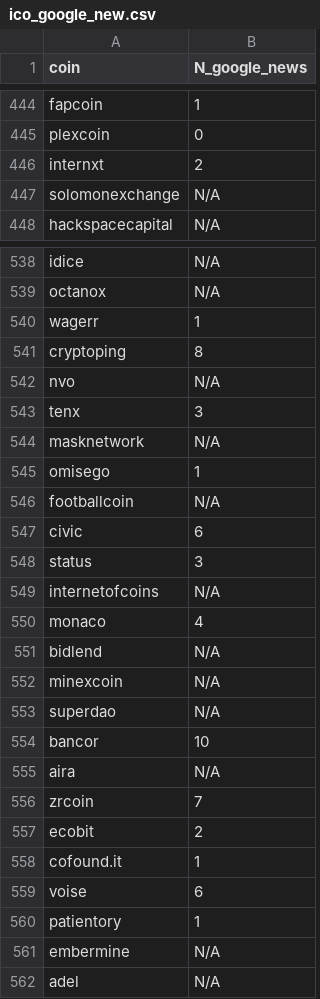
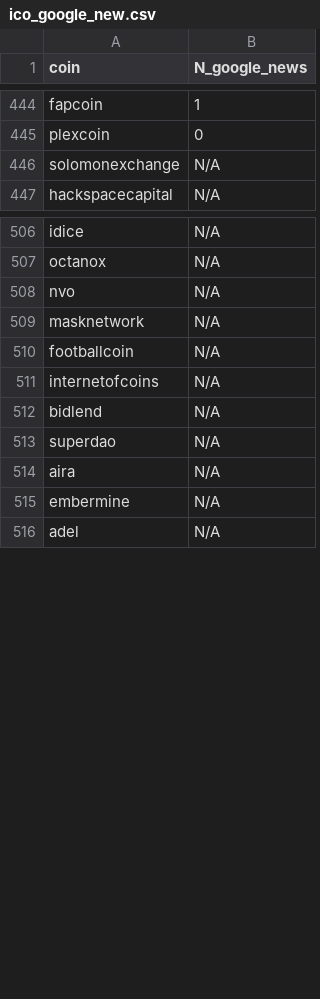
Before and after one commit to manolis07gr/ICOML, a CSV file: ICO_Scrapper/outdata/ico_google_new.csv, drawn as a sheet; only a part is shown, gaps mark what is left out; the diff covers the shown part only; the diff names each change by its address in the sheet, - before the commit and + after, or states it on an @@ line.

```diff
--- a/ICO_Scrapper/outdata/ico_google_new.csv
+++ b/ICO_Scrapper/outdata/ico_google_new.csv
-row 446: internxt | 2
-row 540: wagerr | 1
-row 541: cryptoping | 8
-row 543: tenx | 3
-row 545: omisego | 1
-row 547: civic | 6
-row 548: status | 3
-row 550: monaco | 4
-row 552: minexcoin | N/A
-row 554: bancor | 10
-row 556: zrcoin | 7
-row 557: ecobit | 2
-row 558: cofound.it | 1
-row 559: voise | 6
-row 560: patientory | 1
```
Also changed, not shown: 71 removed rows elsewhere in this file, ICO_Scrapper/outdata/ico_data_full_final_hype_uniform.csv, 39 other files.
